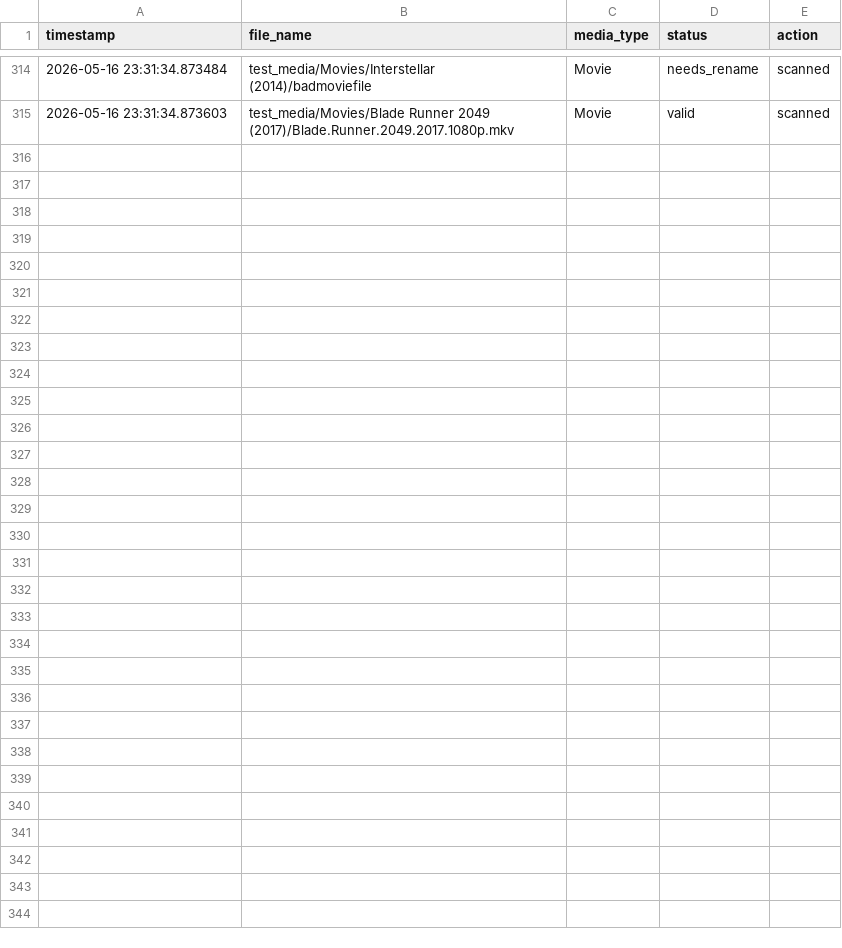
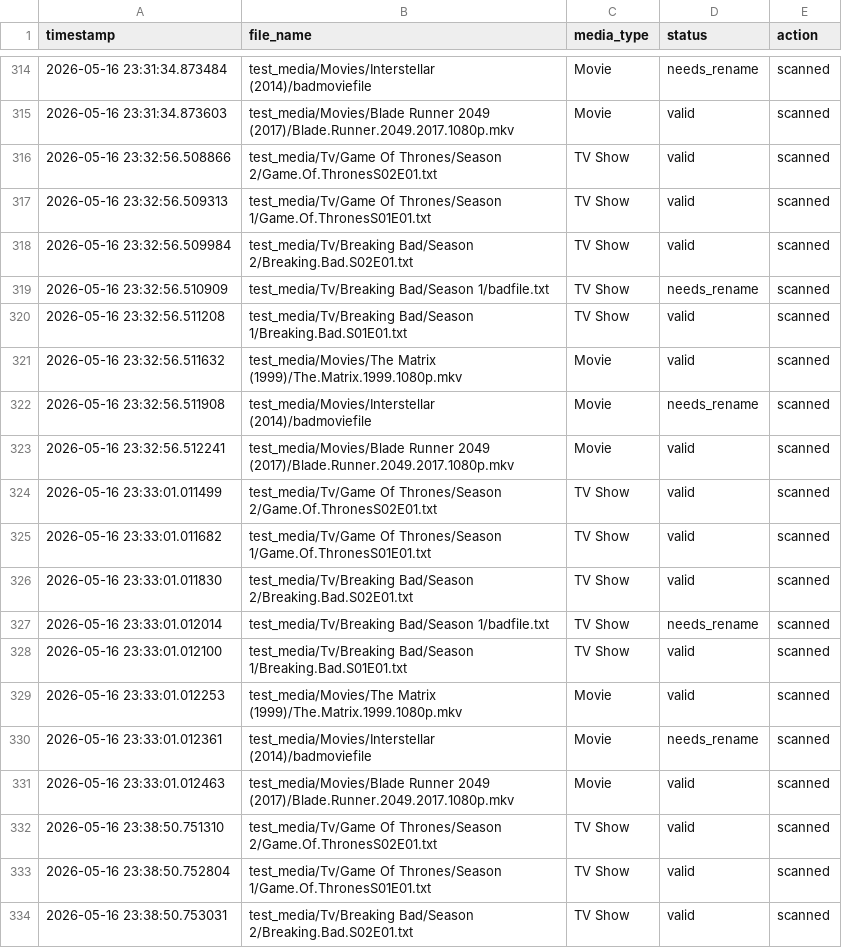
Before and after one commit to PatrickOneill27/plexprep-media-monitor, a CSV file: data/logs.csv, drawn as a sheet; only a part is shown, gaps mark what is left out; the diff covers the shown part only.

Commit message:
Display rename suggestions on dashboard

```diff
--- a/data/logs.csv
+++ b/data/logs.csv
@@ -315 +315,20 @@ timestamp,file_name,media_type,status,action
 2026-05-16 23:31:34.873603,test_media/Movies/Blade Runner 2049 (2017)/Blade.Runner.2049.2017.1080p.mkv,Movie,valid,scanned
+2026-05-16 23:32:56.508866,test_media/Tv/Game Of Thrones/Season 2/Game.Of.ThronesS02E01.txt,TV Show,valid,scanned
+2026-05-16 23:32:56.509313,test_media/Tv/Game Of Thrones/Season 1/Game.Of.ThronesS01E01.txt,TV Show,valid,scanned
+2026-05-16 23:32:56.509984,test_media/Tv/Breaking Bad/Season 2/Breaking.Bad.S02E01.txt,TV Show,valid,scanned
+2026-05-16 23:32:56.510909,test_media/Tv/Breaking Bad/Season 1/badfile.txt,TV Show,needs_rename,scanned
+2026-05-16 23:32:56.511208,test_media/Tv/Breaking Bad/Season 1/Breaking.Bad.S01E01.txt,TV Show,valid,scanned
+2026-05-16 23:32:56.511632,test_media/Movies/The Matrix (1999)/The.Matrix.1999.1080p.mkv,Movie,valid,scanned
+2026-05-16 23:32:56.511908,test_media/Movies/Interstellar (2014)/badmoviefile,Movie,needs_rename,scanned
+2026-05-16 23:32:56.512241,test_media/Movies/Blade Runner 2049 (2017)/Blade.Runner.2049.2017.1080p.mkv,Movie,valid,scanned
+2026-05-16 23:33:01.011499,test_media/Tv/Game Of Thrones/Season 2/Game.Of.ThronesS02E01.txt,TV Show,valid,scanned
+2026-05-16 23:33:01.011682,test_media/Tv/Game Of Thrones/Season 1/Game.Of.ThronesS01E01.txt,TV Show,valid,scanned
+2026-05-16 23:33:01.011830,test_media/Tv/Breaking Bad/Season 2/Breaking.Bad.S02E01.txt,TV Show,valid,scanned
+2026-05-16 23:33:01.012014,test_media/Tv/Breaking Bad/Season 1/badfile.txt,TV Show,needs_rename,scanned
+2026-05-16 23:33:01.012100,test_media/Tv/Breaking Bad/Season 1/Breaking.Bad.S01E01.txt,TV Show,valid,scanned
+2026-05-16 23:33:01.012253,test_media/Movies/The Matrix (1999)/The.Matrix.1999.1080p.mkv,Movie,valid,scanned
+2026-05-16 23:33:01.012361,test_media/Movies/Interstellar (2014)/badmoviefile,Movie,needs_rename,scanned
+2026-05-16 23:33:01.012463,test_media/Movies/Blade Runner 2049 (2017)/Blade.Runner.2049.2017.1080p.mkv,Movie,valid,scanned
+2026-05-16 23:38:50.751310,test_media/Tv/Game Of Thrones/Season 2/Game.Of.ThronesS02E01.txt,TV Show,valid,scanned
+2026-05-16 23:38:50.752804,test_media/Tv/Game Of Thrones/Season 1/Game.Of.ThronesS01E01.txt,TV Show,valid,scanned
+2026-05-16 23:38:50.753031,test_media/Tv/Breaking Bad/Season 2/Breaking.Bad.S02E01.txt,TV Show,valid,scanned
```
Also changed, not shown: 13 added rows elsewhere in this file, 1 other file.
